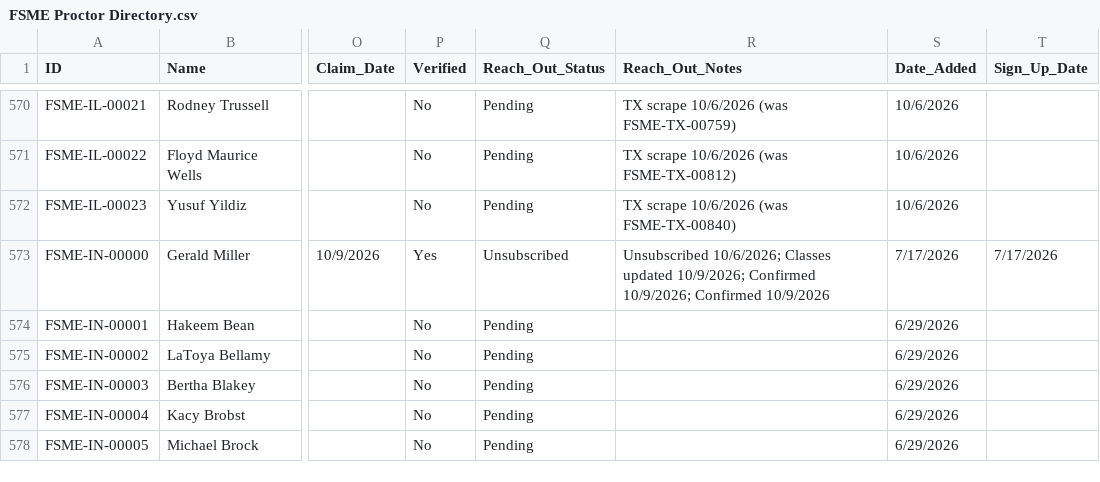
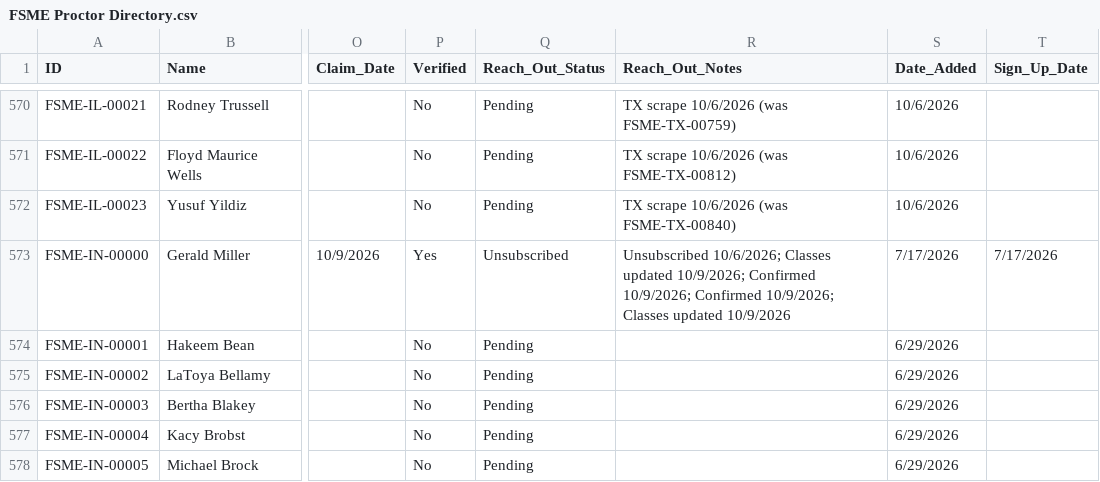
Before and after one commit to novernmanagement-coder/FSME-Tools, a CSV file: FoodSafetyMadeEasy/FSME Proctor Directory.csv, drawn as a sheet; only a part is shown, gaps mark what is left out; the diff names each change by its address in the sheet, - before the commit and + after, or states it on an @@ line.

Commit message:
Classes updated: Gerald Miller

```diff
--- a/FoodSafetyMadeEasy/FSME Proctor Directory.csv
+++ b/FoodSafetyMadeEasy/FSME Proctor Directory.csv
-R573 (Reach_Out_Notes): …10/9/2026; Confirmed 10/9/2026
+R573 (Reach_Out_Notes): …10/9/2026; Confirmed 10/9/2026; Classes updated 10/9/2026
```
